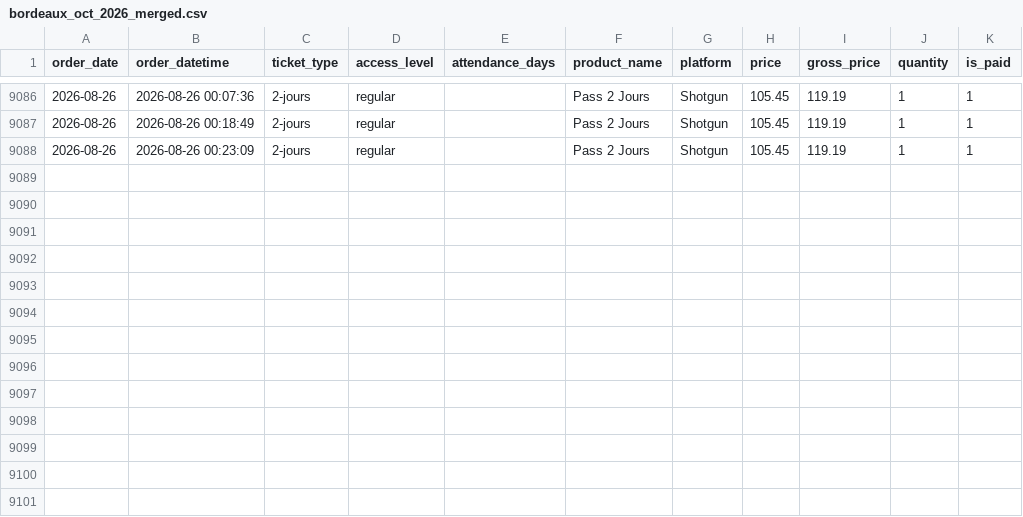
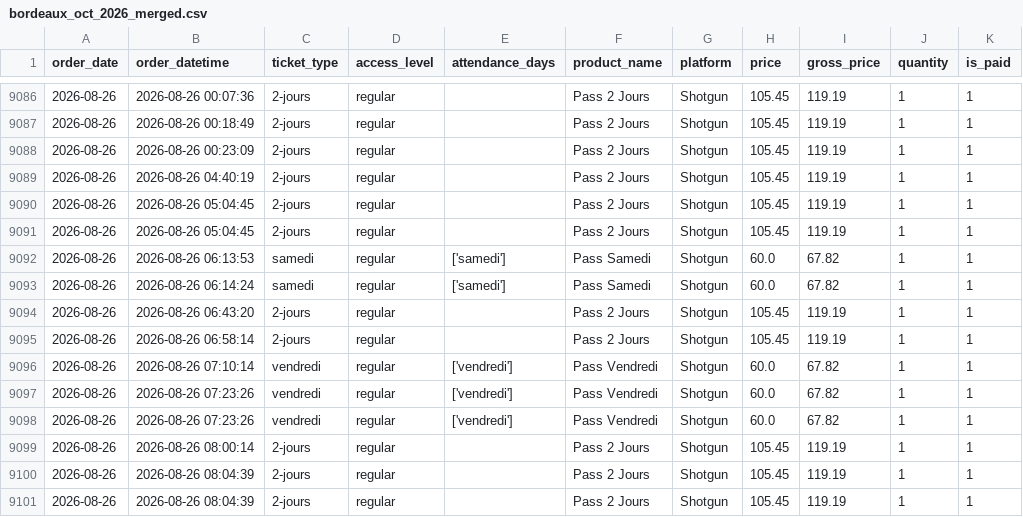
Before and after one commit to studio-ai2k/ticketing_api, a CSV file: data/bordeaux_oct_2026_merged.csv, drawn as a sheet; only a part is shown, gaps mark what is left out; the diff names each change by its address in the sheet, - before the commit and + after, or states it on an @@ line.

```diff
--- a/data/bordeaux_oct_2026_merged.csv
+++ b/data/bordeaux_oct_2026_merged.csv
+row 9089: 2026-08-26 | 2026-08-26 04:40:19 | 2-jours | regular |  | Pass 2 Jours | Shotgun | 105.45 | 119.19 | 1 | 1
+row 9090: 2026-08-26 | 2026-08-26 05:04:45 | 2-jours | regular |  | Pass 2 Jours | Shotgun | 105.45 | 119.19 | 1 | 1
+row 9091: 2026-08-26 | 2026-08-26 05:04:45 | 2-jours | regular |  | Pass 2 Jours | Shotgun | 105.45 | 119.19 | 1 | 1
+row 9092: 2026-08-26 | 2026-08-26 06:13:53 | samedi | regular | ['samedi'] | Pass Samedi | Shotgun | 60.0 | 67.82 | 1 | 1
+row 9093: 2026-08-26 | 2026-08-26 06:14:24 | samedi | regular | ['samedi'] | Pass Samedi | Shotgun | 60.0 | 67.82 | 1 | 1
+row 9094: 2026-08-26 | 2026-08-26 06:43:20 | 2-jours | regular |  | Pass 2 Jours | Shotgun | 105.45 | 119.19 | 1 | 1
+row 9095: 2026-08-26 | 2026-08-26 06:58:14 | 2-jours | regular |  | Pass 2 Jours | Shotgun | 105.45 | 119.19 | 1 | 1
+row 9096: 2026-08-26 | 2026-08-26 07:10:14 | vendredi | regular | ['vendredi'] | Pass Vendredi | Shotgun | 60.0 | 67.82 | 1 | 1
+row 9097: 2026-08-26 | 2026-08-26 07:23:26 | vendredi | regular | ['vendredi'] | Pass Vendredi | Shotgun | 60.0 | 67.82 | 1 | 1
+row 9098: 2026-08-26 | 2026-08-26 07:23:26 | vendredi | regular | ['vendredi'] | Pass Vendredi | Shotgun | 60.0 | 67.82 | 1 | 1
+row 9099: 2026-08-26 | 2026-08-26 08:00:14 | 2-jours | regular |  | Pass 2 Jours | Shotgun | 105.45 | 119.19 | 1 | 1
+row 9100: 2026-08-26 | 2026-08-26 08:04:39 | 2-jours | regular |  | Pass 2 Jours | Shotgun | 105.45 | 119.19 | 1 | 1
+row 9101: 2026-08-26 | 2026-08-26 08:04:39 | 2-jours | regular |  | Pass 2 Jours | Shotgun | 105.45 | 119.19 | 1 | 1
```
Also changed, not shown: data/geneve_2026_merged.csv, data/rennes_2026_merged.csv, 12 other files.
